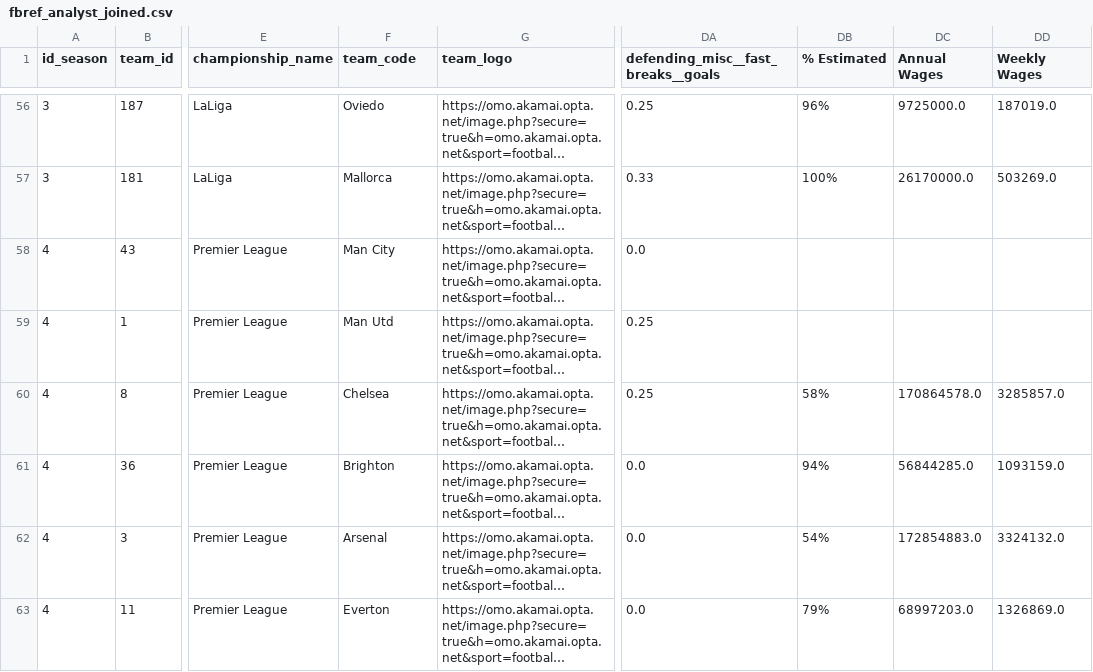
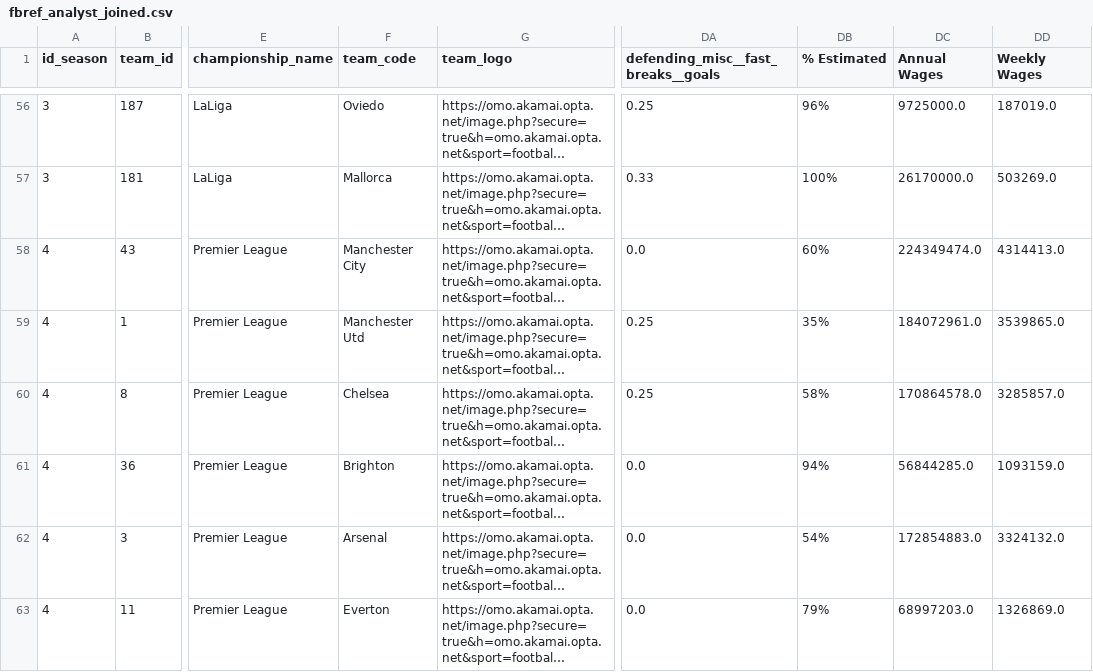
Before and after one commit to football-labs/Fotball-labs, a CSV file: data/fbref_analyst_joined.csv, drawn as a sheet; only a part is shown, gaps mark what is left out; long unchanged cells end in …; the diff covers the shown part only; the diff names each change by its address in the sheet, - before the commit and + after, or states it on an @@ line.

```diff
--- a/data/fbref_analyst_joined.csv
+++ b/data/fbref_analyst_joined.csv
-F58 (team_code): Man City
+F58 (team_code): Manchester City
-DB58 (% Estimated): (empty)
+DB58 (% Estimated): 60%
-DC58 (Annual Wages): (empty)
+DC58 (Annual Wages): 224349474.0
-DD58 (Weekly Wages): (empty)
+DD58 (Weekly Wages): 4314413.0
-F59 (team_code): Man Utd
+F59 (team_code): Manchester Utd
-DB59 (% Estimated): (empty)
+DB59 (% Estimated): 35%
-DC59 (Annual Wages): (empty)
+DC59 (Annual Wages): 184072961.0
-DD59 (Weekly Wages): (empty)
+DD59 (Weekly Wages): 3539865.0
```
Also changed, not shown: 64 edited cells elsewhere in this file.
